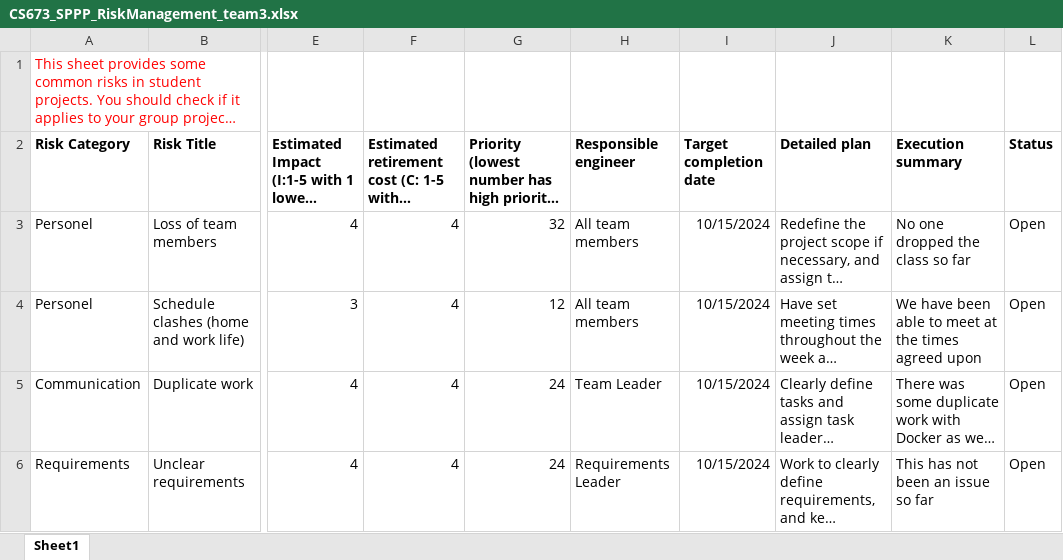
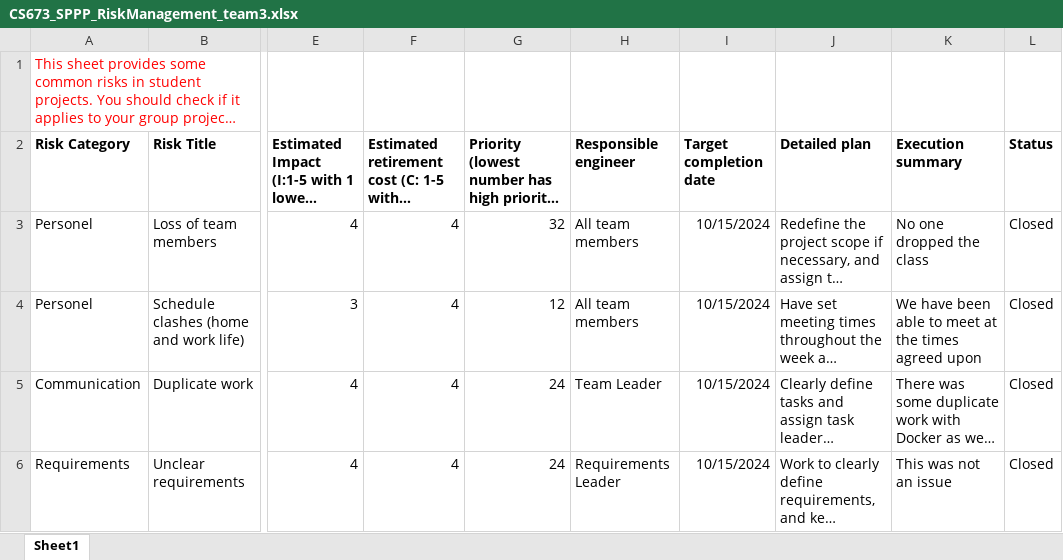
Before and after one commit to totallynotcory/CS763-Project, an Excel workbook: doc/CS673_SPPP_RiskManagement_team3.xlsx, sheet Sheet1, drawn as a sheet; only a part is shown, gaps mark what is left out; long unchanged cells end in …; values as stored, in another font and other column widths than the file's, no borders; charts and pictures not drawn; the diff covers the shown part only; the diff names each change by its address in the sheet, - before the commit and + after, or states it on an @@ line.

```diff
--- a/doc/CS673_SPPP_RiskManagement_team3.xlsx (sheet Sheet1)
+++ b/doc/CS673_SPPP_RiskManagement_team3.xlsx (sheet Sheet1)
-K3 (Execution summary): No one dropped the class so far
+K3 (Execution summary): No one dropped the class
-L3:L6 (Status): Open
+L3:L6 (Status): Closed
-K6 (Execution summary): This has not been an issue so far
+K6 (Execution summary): This was not an issue
```
Also changed, not shown: 18 edited cells elsewhere in this sheet, doc/CS673_ProgressReport_team3.xlsx, 6 other files.
